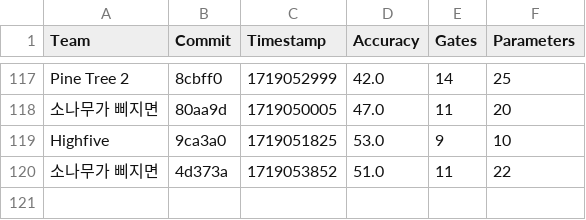
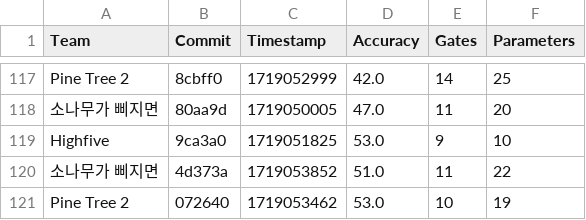
Before and after one commit to willieab/qml-challenge-scorer, a CSV file: site/results.csv, drawn as a sheet; only a part is shown, gaps mark what is left out.

Commit message:
Scoring 072640 from Pine Tree 2

```diff
--- a/site/results.csv
+++ b/site/results.csv
@@ -120 +120,2 @@ Highfive,9ca3a0,1719051825,53.0,9,10
 소나무가 삐지면,4d373a,1719053852,51.0,11,22
+Pine Tree 2,072640,1719053462,53.0,10,19
```
